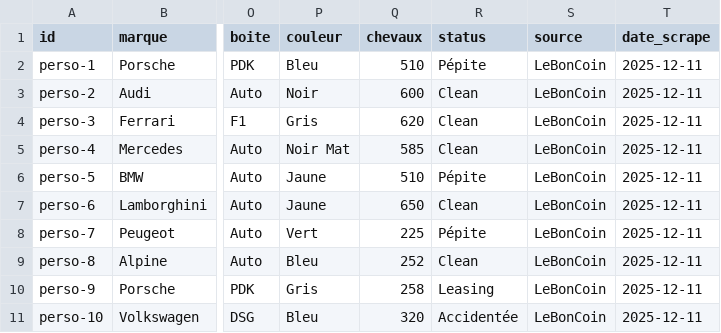
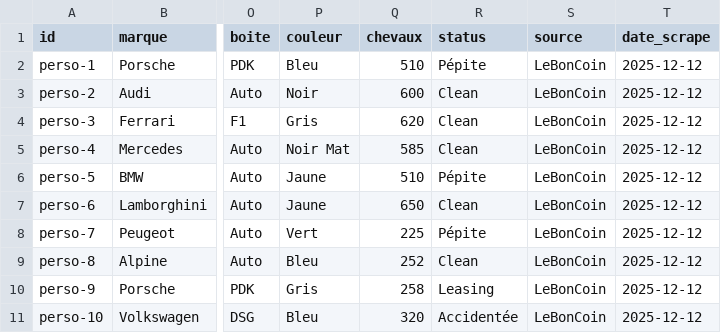
Before and after one commit to NEZ077/autosniper-demo, a CSV file: annonces.csv, drawn as a sheet; only a part is shown, gaps mark what is left out; the diff names each change by its address in the sheet, - before the commit and + after, or states it on an @@ line.

Commit message:
🚗 Nouvelles voitures détectées

```diff
--- a/annonces.csv
+++ b/annonces.csv
-T2:T11 (date_scrape): 2025-12-11
+T2:T11 (date_scrape): 2025-12-12
```
